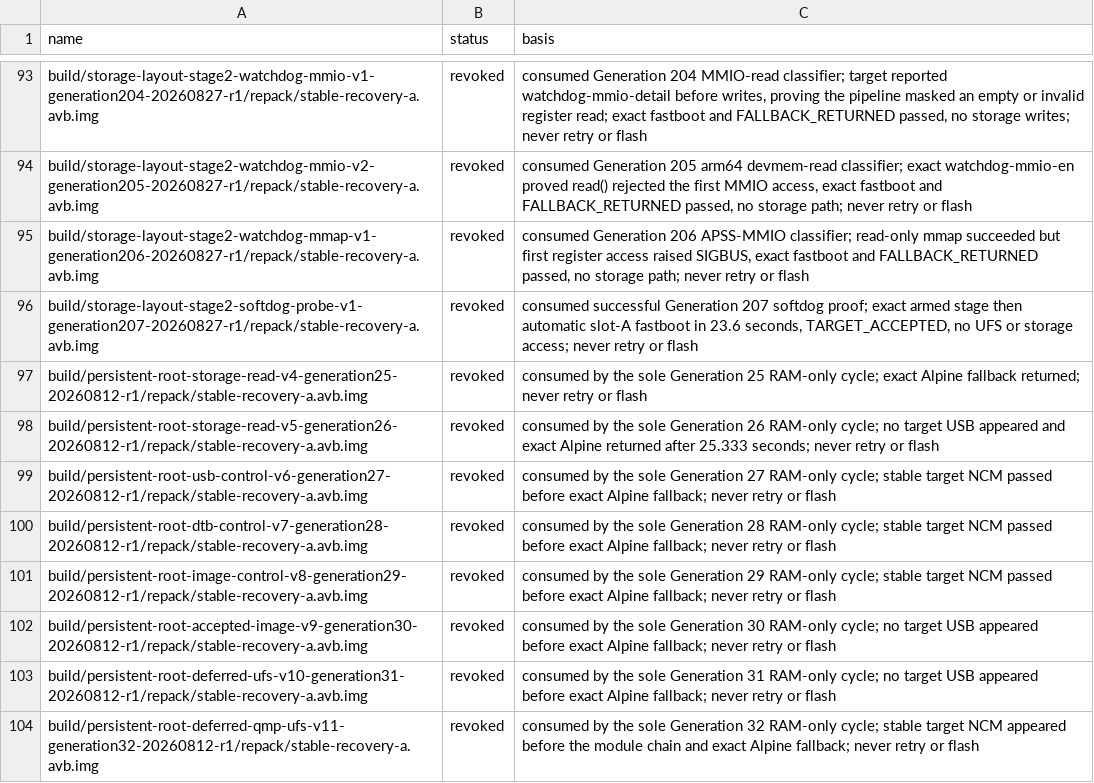
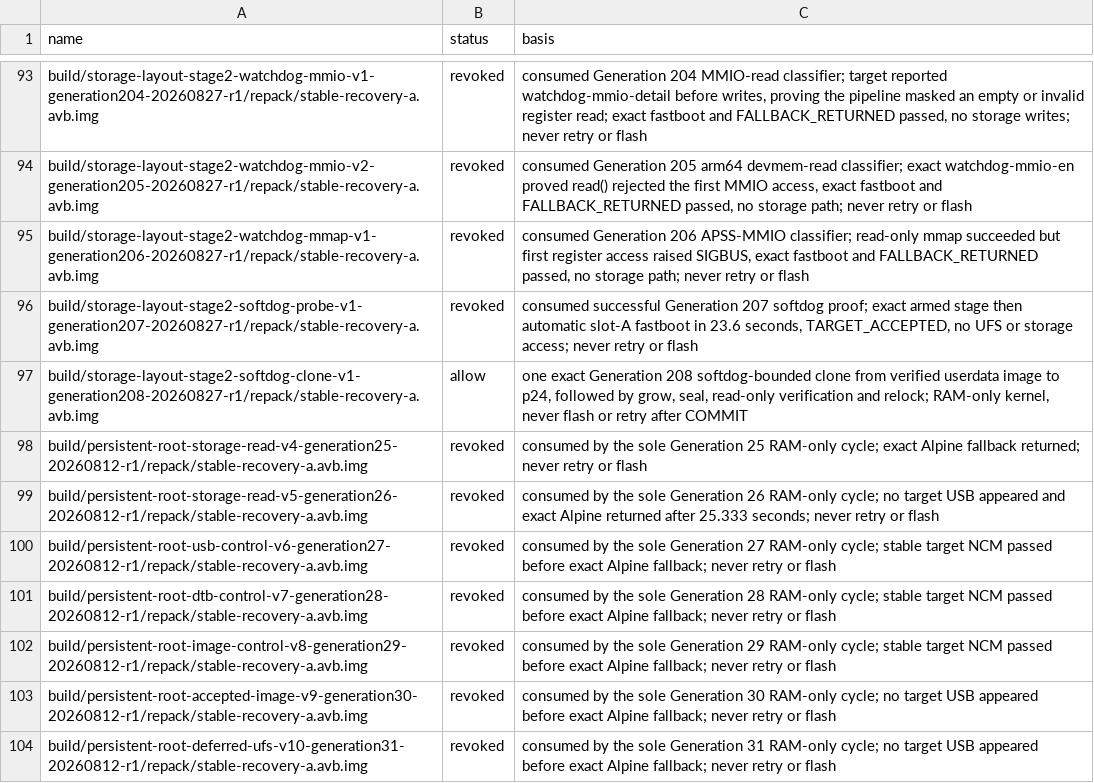
Before and after one commit to klimovich008/rog5-linux, a TSV file: manifests/temporary-boot-images.tsv, drawn as a sheet; only a part is shown, gaps mark what is left out; the shorter side is filled out with more unchanged rows; the diff names each change by its address in the sheet, - before the commit and + after, or states it on an @@ line.

```diff
--- a/manifests/temporary-boot-images.tsv
+++ b/manifests/temporary-boot-images.tsv
+row 97: build/storage-layout-stage2-softdog-clone-v1-generation208-20260827-r1/repack/stable-recovery-a.avb.img | allow | one exact Generation 208 softdog-bounded clone from verified userdata image to p24, followed by grow, seal, read-only verification and relock; RAM-only kernel, never flash or retry after COMMIT
```
Also changed, not shown: manifests/artifacts.tsv, 19 other files.
